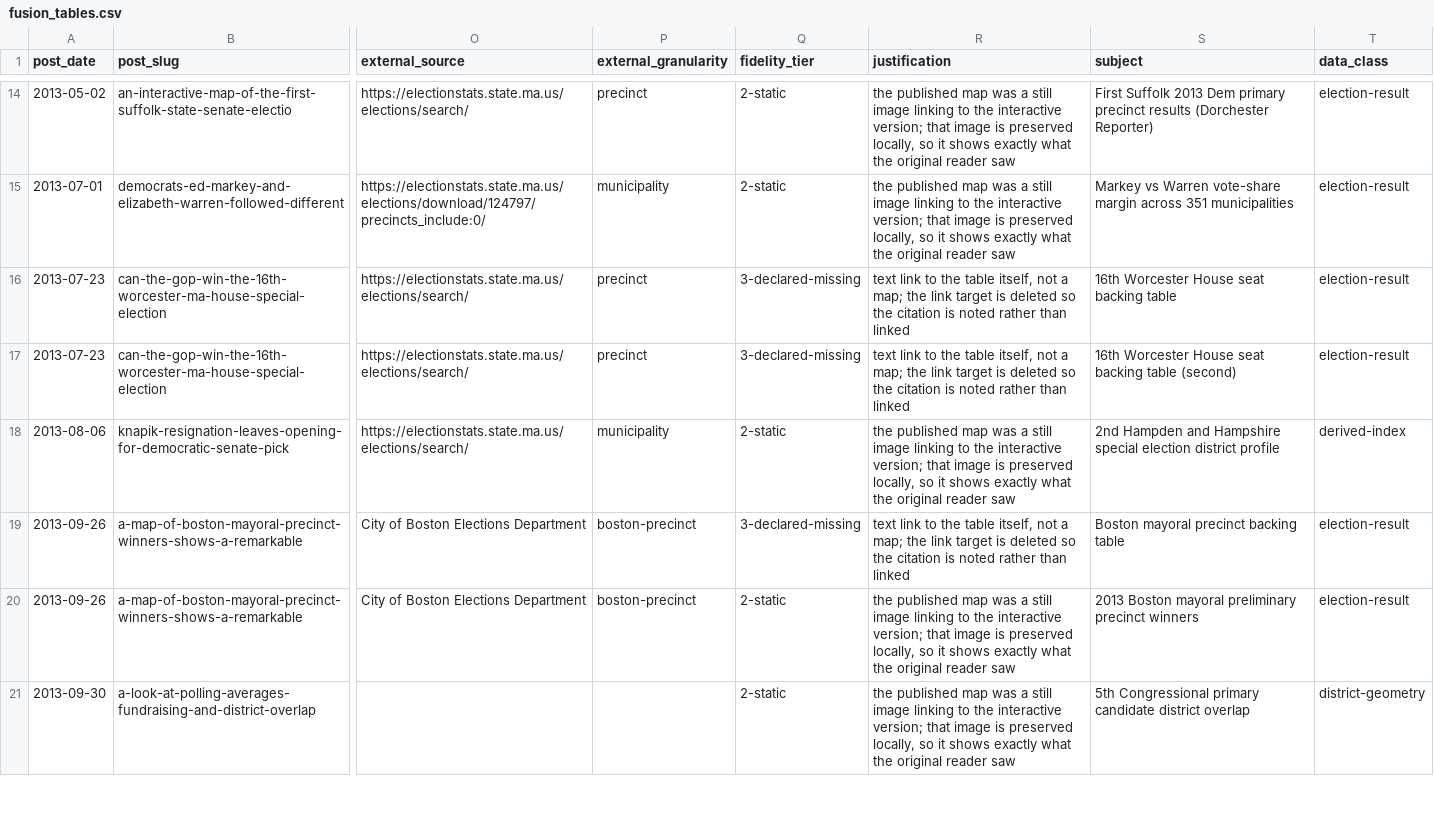
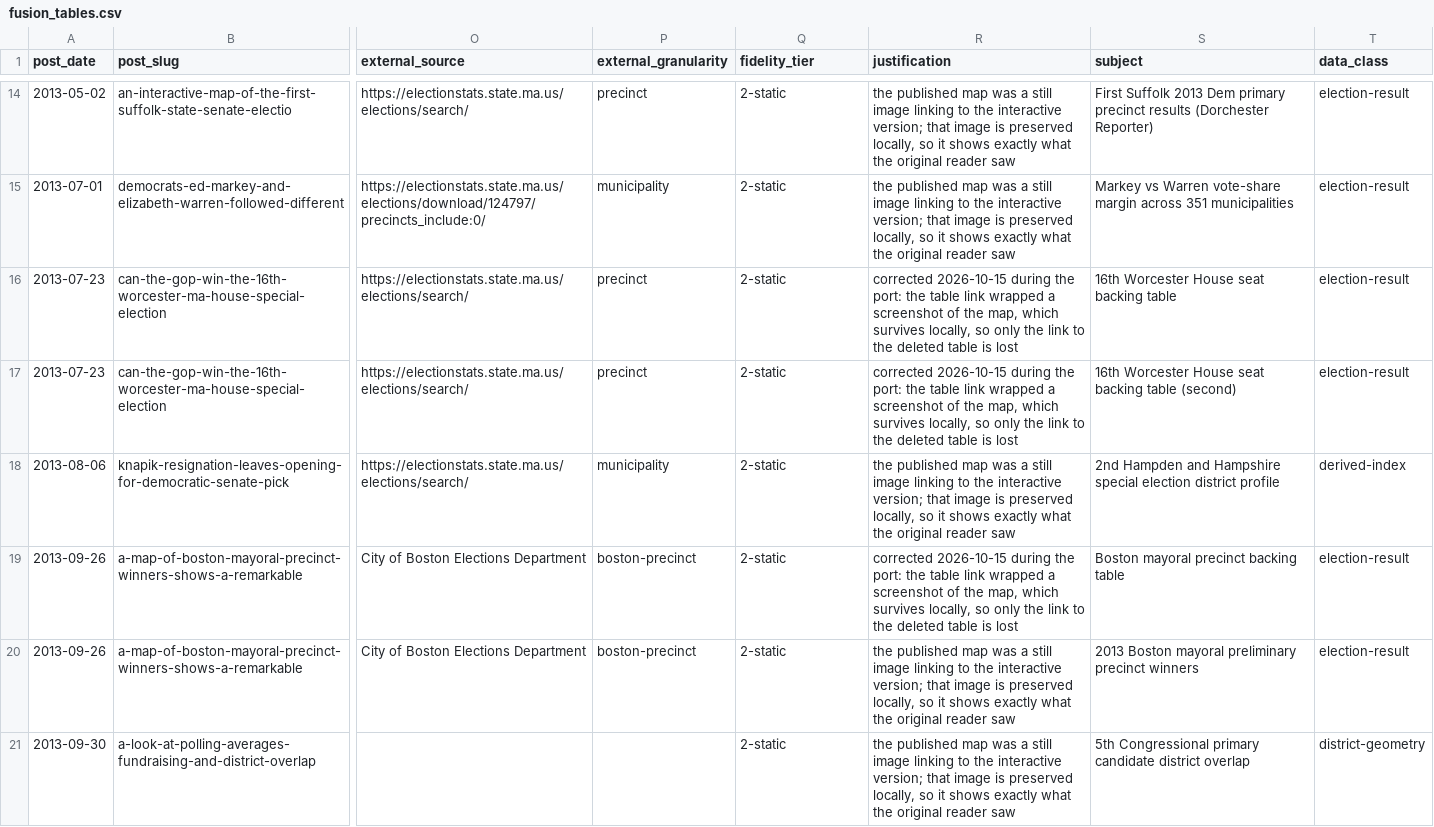
Before and after one commit to massnumbers/blog, a CSV file: _sources/blogspot/fusion_tables.csv, drawn as a sheet; only a part is shown, gaps mark what is left out; the diff names each change by its address in the sheet, - before the commit and + after, or states it on an @@ line.

```diff
--- a/_sources/blogspot/fusion_tables.csv
+++ b/_sources/blogspot/fusion_tables.csv
-Q16:Q17 (fidelity_tier): 3-declared-missing
+Q16:Q17 (fidelity_tier): 2-static
-R16:R17 (justification): text link to the table itself, not a map; the link target is deleted so the citation is noted rather than linked
+R16:R17 (justification): corrected 2026-10-15 during the port: the table link wrapped a screenshot of the map, which survives locally, so only the link to the deleted table is lost
-Q19 (fidelity_tier): 3-declared-missing
+Q19 (fidelity_tier): 2-static
-R19 (justification): text link to the table itself, not a map; the link target is deleted so the citation is noted rather than linked
+R19 (justification): corrected 2026-10-15 during the port: the table link wrapped a screenshot of the map, which survives locally, so only the link to the deleted table is lost
```
Also changed, not shown: _sources/blogspot/manifest.csv, 19 other files.
